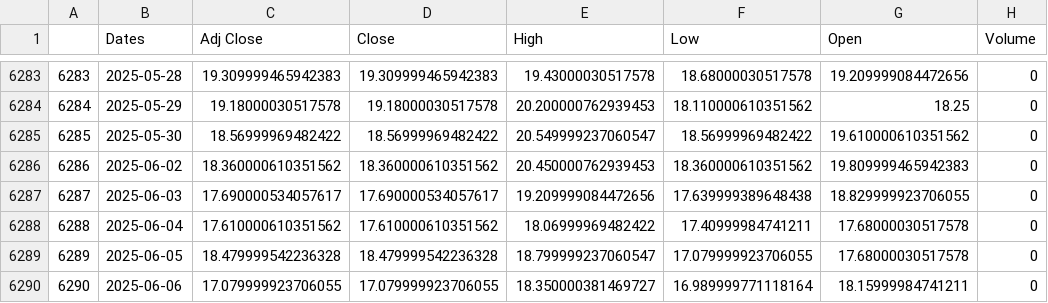
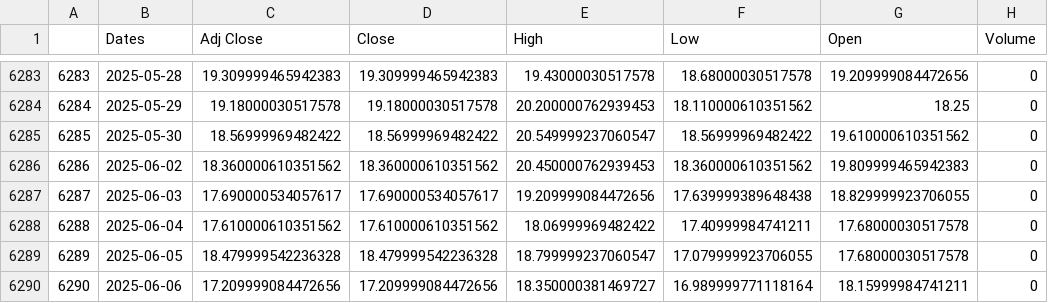
Before and after one commit to matthewpearso/market-regime-detection, a CSV file: data/vix.csv, drawn as a sheet; only a part is shown, gaps mark what is left out.

```diff
--- a/data/vix.csv
+++ b/data/vix.csv
@@ -6289,2 +6289,2 @@
 6289,2025-06-05,18.479999542236328,18.479999542236328,18.799999237060547,17.079999923706055,17.68000030517578,0
-6290,2025-06-06,17.079999923706055,17.079999923706055,18.350000381469727,16.989999771118164,18.15999984741211,0
+6290,2025-06-06,17.209999084472656,17.209999084472656,18.350000381469727,16.989999771118164,18.15999984741211,0
```
Also changed, not shown: data/merged_adj_closings.csv, data/sp500.csv, 2 other files.
